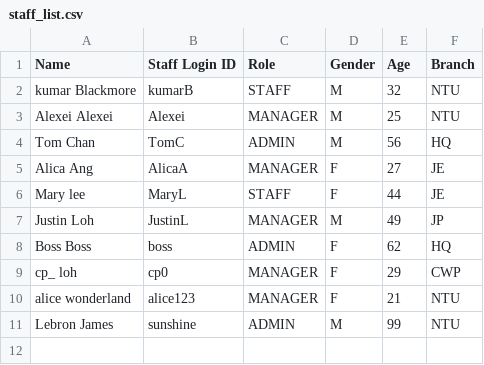
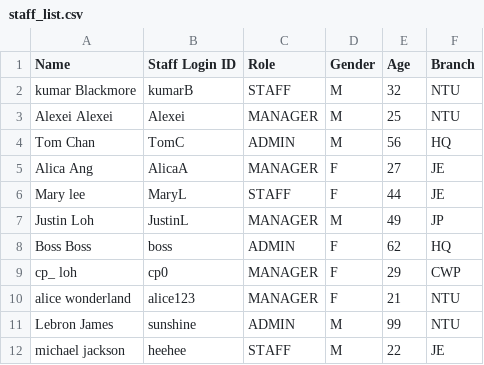
Before and after one commit to Theawmaster/2002_FOMS_AY23-24-S2-, a CSV file: FOMS/src/utilities/data/staff_list.csv, drawn as a sheet.

```diff
--- a/FOMS/src/utilities/data/staff_list.csv
+++ b/FOMS/src/utilities/data/staff_list.csv
@@ -11 +11,2 @@ alice wonderland,alice123,MANAGER,F,21,NTU
 Lebron James,sunshine,ADMIN,M,99,NTU
+michael jackson,heehee,STAFF,M,22,JE
```
Also changed, not shown: 4 other files.
